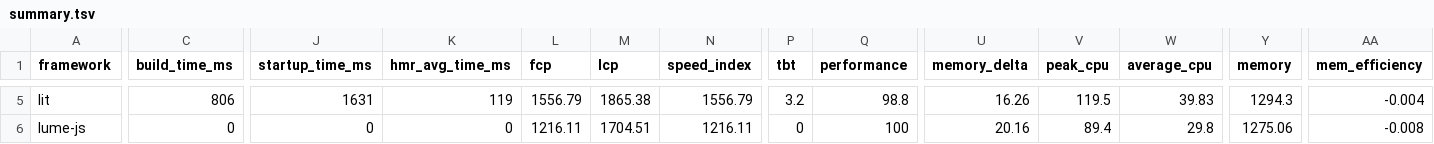
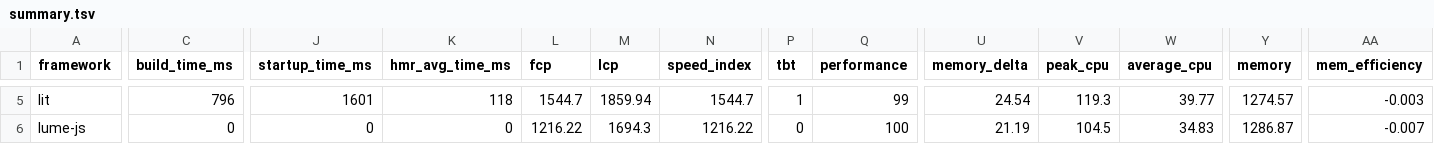
Before and after one commit to liuwanwan92/ct-framework-benchmarks-e85d88e1, a TSV file: summary/summary.tsv, drawn as a sheet; only a part is shown, gaps mark what is left out; the diff covers the shown part only; the diff names each change by its address in the sheet, - before the commit and + after, or states it on an @@ line.

```diff
--- a/summary/summary.tsv
+++ b/summary/summary.tsv
-C5 (build_time_ms): 806
+C5 (build_time_ms): 796
-J5 (startup_time_ms): 1631
+J5 (startup_time_ms): 1601
-K5 (hmr_avg_time_ms): 119
+K5 (hmr_avg_time_ms): 118
-L5 (fcp): 1556.79
+L5 (fcp): 1544.7
-M5 (lcp): 1865.38
+M5 (lcp): 1859.94
-N5 (speed_index): 1556.79
+N5 (speed_index): 1544.7
-P5 (tbt): 3.2
+P5 (tbt): 1
-Q5 (performance): 98.8
+Q5 (performance): 99
-U5 (memory_delta): 16.26
+U5 (memory_delta): 24.54
-V5 (peak_cpu): 119.5
+V5 (peak_cpu): 119.3
-W5 (average_cpu): 39.83
+W5 (average_cpu): 39.77
-Y5 (memory): 1294.3
+Y5 (memory): 1274.57
-AA5 (mem_efficiency): -0.004
+AA5 (mem_efficiency): -0.003
-L6 (fcp): 1216.11
+L6 (fcp): 1216.22
-M6 (lcp): 1704.51
+M6 (lcp): 1694.3
-N6 (speed_index): 1216.11
+N6 (speed_index): 1216.22
-U6 (memory_delta): 20.16
+U6 (memory_delta): 21.19
-V6 (peak_cpu): 89.4
+V6 (peak_cpu): 104.5
-W6 (average_cpu): 29.8
+W6 (average_cpu): 34.83
-Y6 (memory): 1275.06
+Y6 (memory): 1286.87
-AA6 (mem_efficiency): -0.008
+AA6 (mem_efficiency): -0.007
```
Also changed, not shown: 122 edited cells elsewhere in this file, 25 other files.
